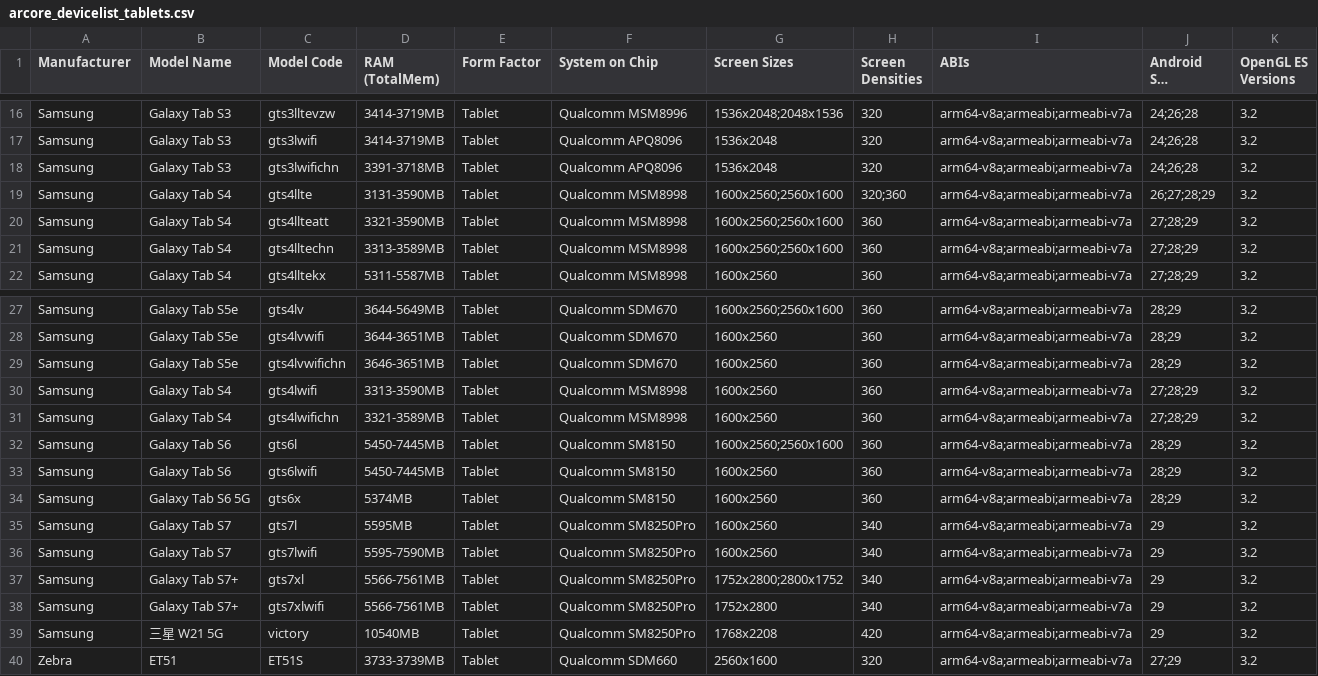
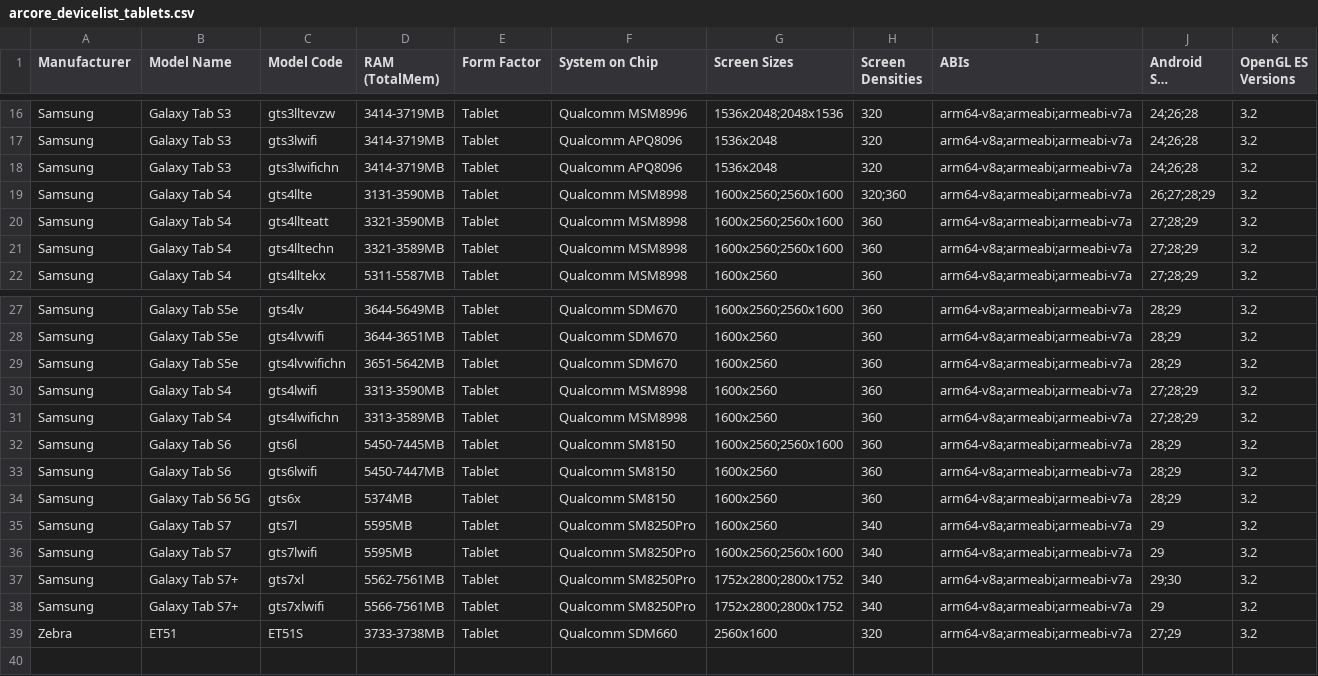
Before and after one commit to rolandsmeenk/ARCore-devices, a CSV file: arcore_devicelist_tablets.csv, drawn as a sheet; only a part is shown, gaps mark what is left out; long unchanged cells end in ….

```diff
--- a/arcore_devicelist_tablets.csv
+++ b/arcore_devicelist_tablets.csv
@@ -17,6 +17,6 @@ Samsung,Galaxy Tab S3,gts3lltevzw,3414-3719MB,Tablet,Qualcomm MSM8996,1536x2048;
 Samsung,Galaxy Tab S3,gts3lwifi,3414-3719MB,Tablet,Qualcomm APQ8096,1536x2048,320,arm64-v8a;armeabi;armeabi-v7a,24;26;28,3.2
-Samsung,Galaxy Tab S3,gts3lwifichn,3391-3718MB,Tablet,Qualcomm APQ8096,1536x2048,320,arm64-v8a;armeabi;armeabi-v7a,24;26;28,3.2
+Samsung,Galaxy Tab S3,gts3lwifichn,3414-3719MB,Tablet,Qualcomm APQ8096,1536x2048,320,arm64-v8a;armeabi;armeabi-v7a,24;26;28,3.2
 Samsung,Galaxy Tab S4,gts4llte,3131-3590MB,Tablet,Qualcomm MSM8998,1600x2560;2560x1600,320;360,arm64-v8a;armeabi;armeabi-v7a,26;27;28;29,3.2
 Samsung,Galaxy Tab S4,gts4llteatt,3321-3590MB,Tablet,Qualcomm MSM8998,1600x2560;2560x1600,360,arm64-v8a;armeabi;armeabi-v7a,27;28;29,3.2
-Samsung,Galaxy Tab S4,gts4lltechn,3313-3589MB,Tablet,Qualcomm MSM8998,1600x2560;2560x1600,360,arm64-v8a;armeabi;armeabi-v7a,27;28;29,3.2
+Samsung,Galaxy Tab S4,gts4lltechn,3321-3589MB,Tablet,Qualcomm MSM8998,1600x2560;2560x1600,360,arm64-v8a;armeabi;armeabi-v7a,27;28;29,3.2
 Samsung,Galaxy Tab S4,gts4lltekx,5311-5587MB,Tablet,Qualcomm MSM8998,1600x2560,360,arm64-v8a;armeabi;armeabi-v7a,27;28;29,3.2
@@ -28,13 +28,12 @@ Samsung,Galaxy Tab S5e,gts4lv,3644-5649MB,Tablet,Qualcomm SDM670,1600x2560;2560x
 Samsung,Galaxy Tab S5e,gts4lvwifi,3644-3651MB,Tablet,Qualcomm SDM670,1600x2560,360,arm64-v8a;armeabi;armeabi-v7a,28;29,3.2
-Samsung,Galaxy Tab S5e,gts4lvwifichn,3646-3651MB,Tablet,Qualcomm SDM670,1600x2560,360,arm64-v8a;armeabi;armeabi-v7a,28;29,3.2
+Samsung,Galaxy Tab S5e,gts4lvwifichn,3651-5642MB,Tablet,Qualcomm SDM670,1600x2560,360,arm64-v8a;armeabi;armeabi-v7a,28;29,3.2
 Samsung,Galaxy Tab S4,gts4lwifi,3313-3590MB,Tablet,Qualcomm MSM8998,1600x2560,360,arm64-v8a;armeabi;armeabi-v7a,27;28;29,3.2
-Samsung,Galaxy Tab S4,gts4lwifichn,3321-3589MB,Tablet,Qualcomm MSM8998,1600x2560,360,arm64-v8a;armeabi;armeabi-v7a,27;28;29,3.2
+Samsung,Galaxy Tab S4,gts4lwifichn,3313-3589MB,Tablet,Qualcomm MSM8998,1600x2560,360,arm64-v8a;armeabi;armeabi-v7a,27;28;29,3.2
 Samsung, Galaxy Tab S6 ,gts6l,5450-7445MB,Tablet,Qualcomm SM8150,1600x2560;2560x1600,360,arm64-v8a;armeabi;armeabi-v7a,28;29,3.2
-Samsung,Galaxy Tab S6,gts6lwifi,5450-7445MB,Tablet,Qualcomm SM8150,1600x2560,360,arm64-v8a;armeabi;armeabi-v7a,28;29,3.2
+Samsung,Galaxy Tab S6,gts6lwifi,5450-7447MB,Tablet,Qualcomm SM8150,1600x2560,360,arm64-v8a;armeabi;armeabi-v7a,28;29,3.2
 Samsung,Galaxy Tab S6 5G,gts6x,5374MB,Tablet,Qualcomm SM8150,1600x2560,360,arm64-v8a;armeabi;armeabi-v7a,28;29,3.2
 Samsung,Galaxy Tab S7,gts7l,5595MB,Tablet,Qualcomm SM8250Pro,1600x2560,340,arm64-v8a;armeabi;armeabi-v7a,29,3.2
-Samsung,Galaxy Tab S7,gts7lwifi,5595-7590MB,Tablet,Qualcomm SM8250Pro,1600x2560,340,arm64-v8a;armeabi;armeabi-v7a,29,3.2
-Samsung,Galaxy Tab S7+,gts7xl,5566-7561MB,Tablet,Qualcomm SM8250Pro,1752x2800;2800x1752,340,arm64-v8a;armeabi;armeabi-v7a,29,3.2
-Samsung,Galaxy Tab S7+,gts7xlwifi,5566-7561MB,Tablet,Qualcomm SM8250Pro,1752x2800,340,arm64-v8a;armeabi;armeabi-v7a,29,3.2
-Samsung,三星 W21 5G,victory,10540MB,Tablet,Qualcomm SM8250Pro,1768x2208,420,arm64-v8a;armeabi;armeabi-v7a,29,3.2
-Zebra,ET51,ET51S,3733-3739MB,Tablet,Qualcomm SDM660,2560x1600,320,arm64-v8a;armeabi;armeabi-v7a,27;29,3.2
+Samsung,Galaxy Tab S7,gts7lwifi,5595MB,Tablet,Qualcomm SM8250Pro,1600x2560;2560x1600,340,arm64-v8a;armeabi;armeabi-v7a,29,3.2
+Samsung,Galaxy Tab S7+,gts7xl,5562-7561MB,Tablet,Qualcomm SM8250Pro,1752x2800;2800x1752,340,arm64-v8a;armeabi;armeabi-v7a,29;30,3.2
+Samsung,Galaxy Tab S7+,gts7xlwifi,5566-7561MB,Tablet,Qualcomm SM8250Pro,1752x2800;2800x1752,340,arm64-v8a;armeabi;armeabi-v7a,29,3.2
+Zebra,ET51,ET51S,3733-3738MB,Tablet,Qualcomm SDM660,2560x1600,320,arm64-v8a;armeabi;armeabi-v7a,27;29,3.2
```
Also changed, not shown: arcore_devicelist.csv, arcore_devicelist_depth_api_support.csv.
